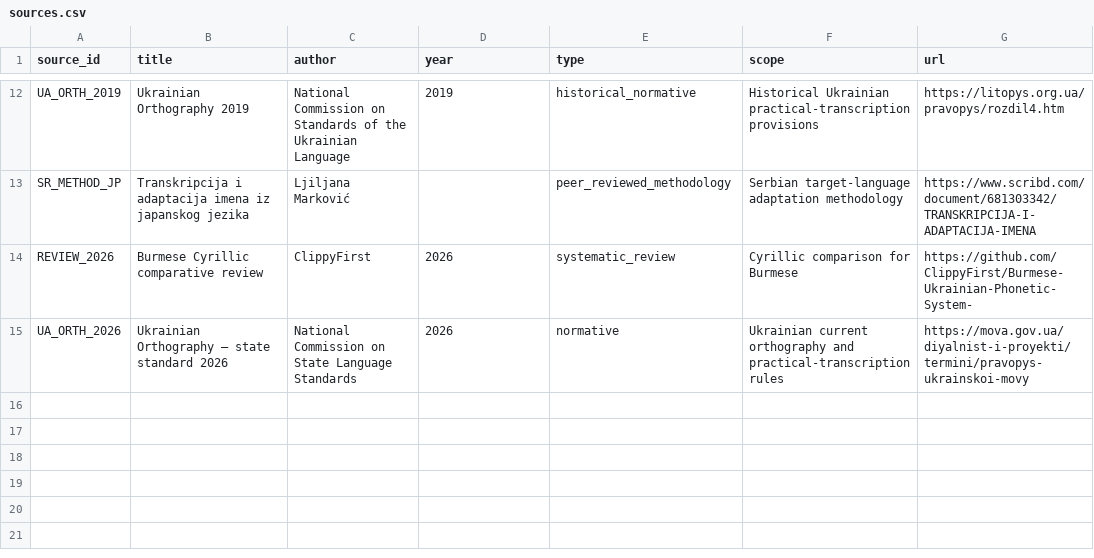
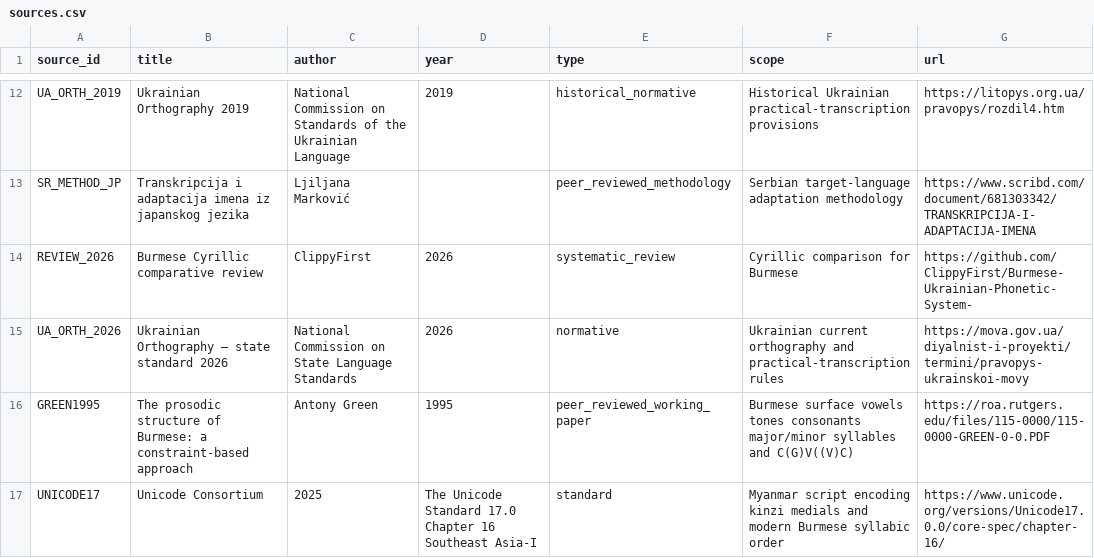
Before and after one commit to ClippyFirst/Burmese-Ukrainian-Phonetic-System-, a CSV file: data/burmese/sources.csv, drawn as a sheet; only a part is shown, gaps mark what is left out.

```diff
--- a/data/burmese/sources.csv
+++ b/data/burmese/sources.csv
@@ -15 +15,3 @@ REVIEW_2026,Burmese Cyrillic comparative review,ClippyFirst,2026,systematic_revi
 UA_ORTH_2026,Ukrainian Orthography — state standard 2026,National Commission on State Language Standards,2026,normative,Ukrainian current orthography and practical-transcription rules,https://mova.gov.ua/diyalnist-i-proyekti/termini/pravopys-ukrainskoi-movy
+GREEN1995,The prosodic structure of Burmese: a constraint-based approach,Antony Green,1995,peer_reviewed_working_paper,Burmese surface vowels tones consonants major/minor syllables and C(G)V((V)C),https://roa.rutgers.edu/files/115-0000/115-0000-GREEN-0-0.PDF
+UNICODE17,Unicode Consortium,2025,The Unicode Standard 17.0 Chapter 16 Southeast Asia-I,standard,Myanmar script encoding kinzi medials and modern Burmese syllabic order,https://www.unicode.org/versions/Unicode17.0.0/core-spec/chapter-16/
```
Also changed, not shown: 28 other files.
